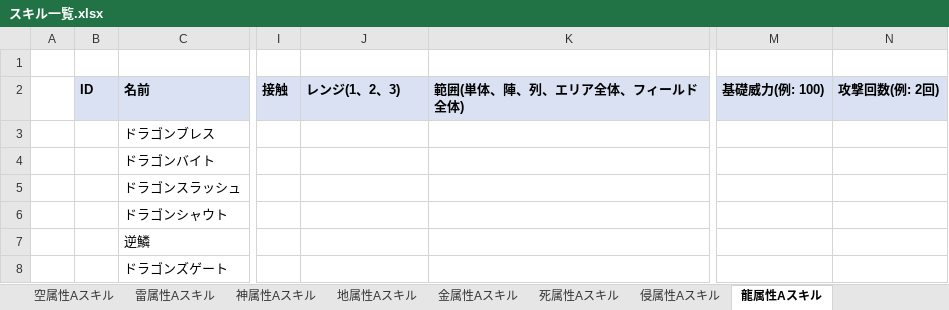
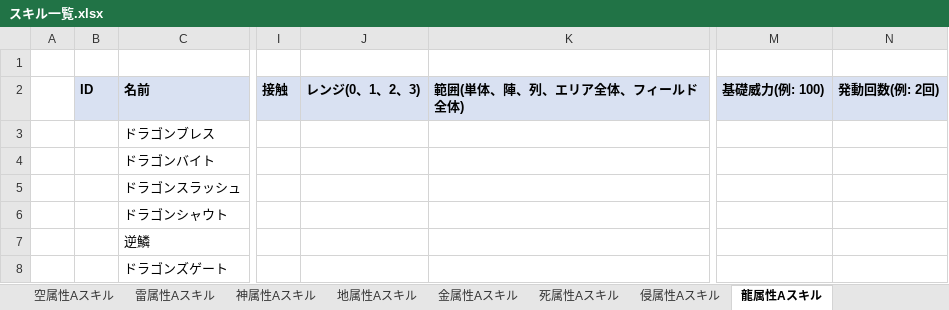
Before and after one commit to kantamori-fuller/MiKatsu, an Excel workbook: data/スキル一覧.xlsx, sheet 龍属性Aスキル, drawn as a sheet; only a part is shown, gaps mark what is left out; values as stored, in another font and other column widths than the file's, no borders; the diff names each change by its address in the sheet, - before the commit and + after, or states it on an @@ line.

```diff
--- a/data/スキル一覧.xlsx (sheet 龍属性Aスキル)
+++ b/data/スキル一覧.xlsx (sheet 龍属性Aスキル)
-J2: レンジ(1、2、3)
+J2: レンジ(0、1、2、3)
-N2: 攻撃回数(例: 2回)
+N2: 発動回数(例: 2回)
```
Also changed, not shown: sheet 無属性Aスキル, sheet 項目の定義, sheet フィールドAスキル, sheet 氷属性Aスキル, sheet 炎属性Aスキル, sheet 地属性Aスキル, 9 more sheets, 47 other files.
